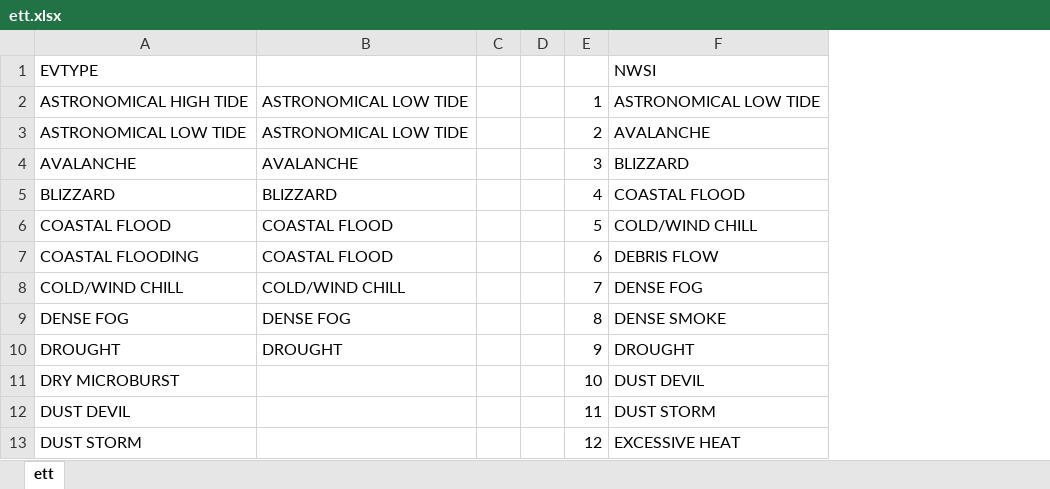
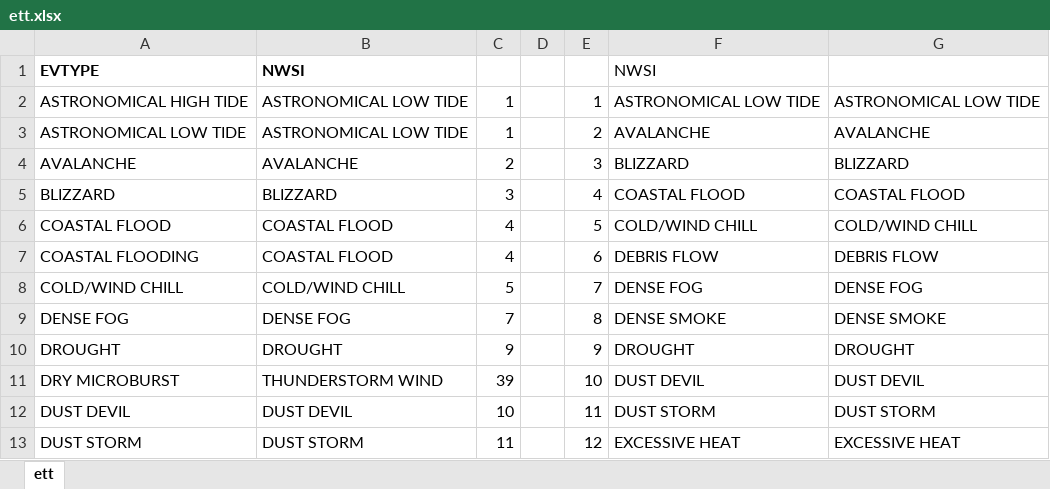
Before and after one commit to vpipkt/datasciencecoursera, an Excel workbook: Reproducible/ett.xlsx, sheet ett, drawn as a sheet; only a part is shown; values as stored, in another font and other column widths than the file's, no borders; removed rows and columns are numbered as before the commit, all else as after; the diff covers the shown part only; the diff names each change by its address in the sheet, - before the commit and + after, or states it on an @@ line.

```diff
--- a/Reproducible/ett.xlsx (sheet ett)
+++ b/Reproducible/ett.xlsx (sheet ett)
-column B, rows 2-10: ASTRONOMICAL LOW TIDE | ASTRONOMICAL LOW TIDE | AVALANCHE | BLIZZARD | COASTAL FLOOD | COASTAL FLOOD | COLD/WIND CHILL | DENSE FOG | DROUGHT
-column C, empty
+column B, rows 1-13: NWSI | ASTRONOMICAL LOW TIDE | ASTRONOMICAL LOW TIDE | AVALANCHE | BLIZZARD | COASTAL FLOOD | COASTAL FLOOD | COLD/WIND CHILL | DENSE FOG | DROUGHT | THUNDERSTORM WIND | DUST DEVIL | DUST STORM
+column C, rows 2-13: 1 | 1 | 2 | 3 | 4 | 4 | 5 | 7 | 9 | 39 | 10 | 11
+column G, rows 2-13: ASTRONOMICAL LOW TIDE | AVALANCHE | BLIZZARD | COASTAL FLOOD | COLD/WIND CHILL | DEBRIS FLOW | DENSE FOG | DENSE SMOKE | DROUGHT | DUST DEVIL | DUST STORM | EXCESSIVE HEAT
-A1 bold: off
+A1 bold: on
```
Also changed, not shown: 48 added rows elsewhere in this sheet, 2 other files.
